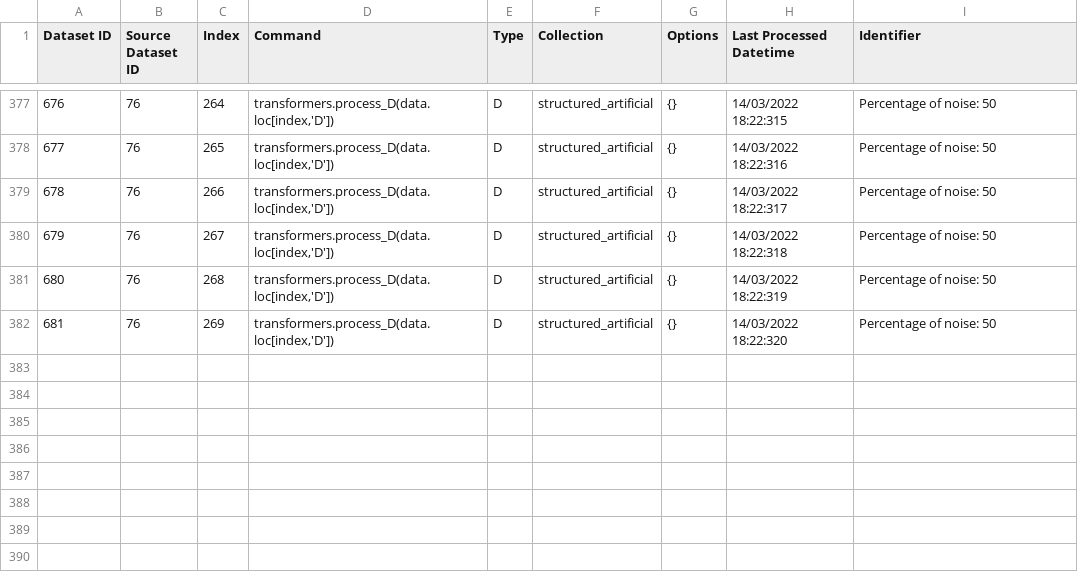
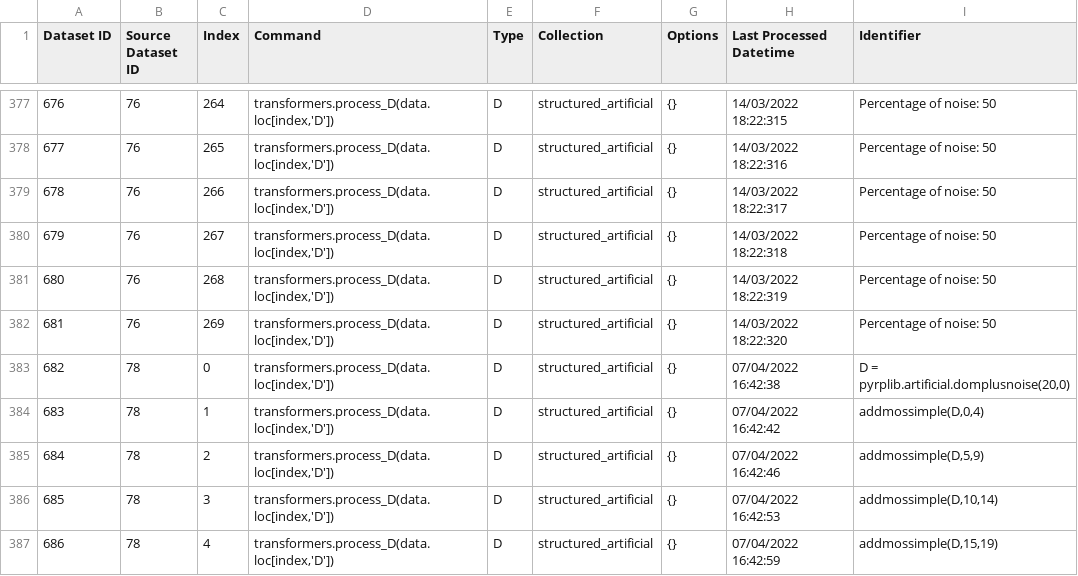
Before and after one commit to IGARDS/RPLIB, a TSV file: data/processed_datasets.tsv, drawn as a sheet; only a part is shown, gaps mark what is left out; the diff names each change by its address in the sheet, - before the commit and + after, or states it on an @@ line.

```diff
--- a/data/processed_datasets.tsv
+++ b/data/processed_datasets.tsv
+row 383: 682 | 78 | 0 | transformers.process_D(data.loc[index,'D']) | D | structured_artificial | {} | 07/04/2022 16:42:38 | D = pyrplib.artificial.domplusnoise(20,0)
+row 384: 683 | 78 | 1 | transformers.process_D(data.loc[index,'D']) | D | structured_artificial | {} | 07/04/2022 16:42:42 | addmossimple(D,0,4)
+row 385: 684 | 78 | 2 | transformers.process_D(data.loc[index,'D']) | D | structured_artificial | {} | 07/04/2022 16:42:46 | addmossimple(D,5,9)
+row 386: 685 | 78 | 3 | transformers.process_D(data.loc[index,'D']) | D | structured_artificial | {} | 07/04/2022 16:42:53 | addmossimple(D,10,14)
+row 387: 686 | 78 | 4 | transformers.process_D(data.loc[index,'D']) | D | structured_artificial | {} | 07/04/2022 16:42:59 | addmossimple(D,15,19)
```
Also changed, not shown: data/lop_cards.tsv, data/unprocessed_datasets.tsv, 13 other files.
